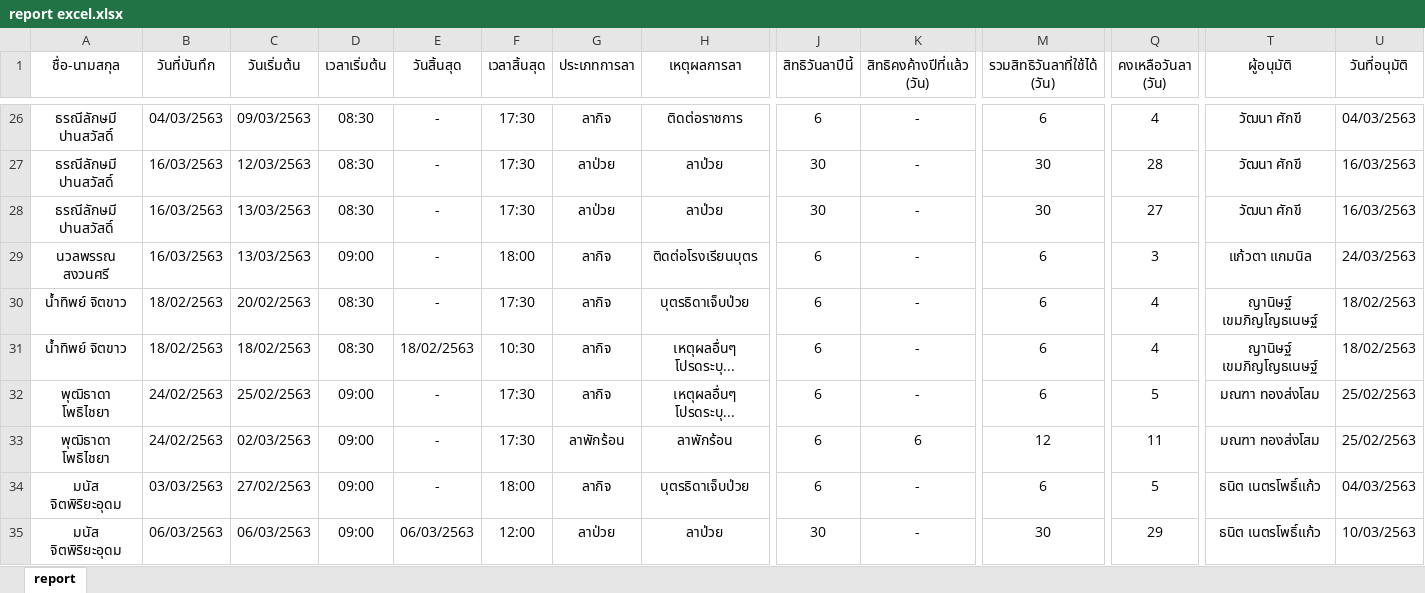
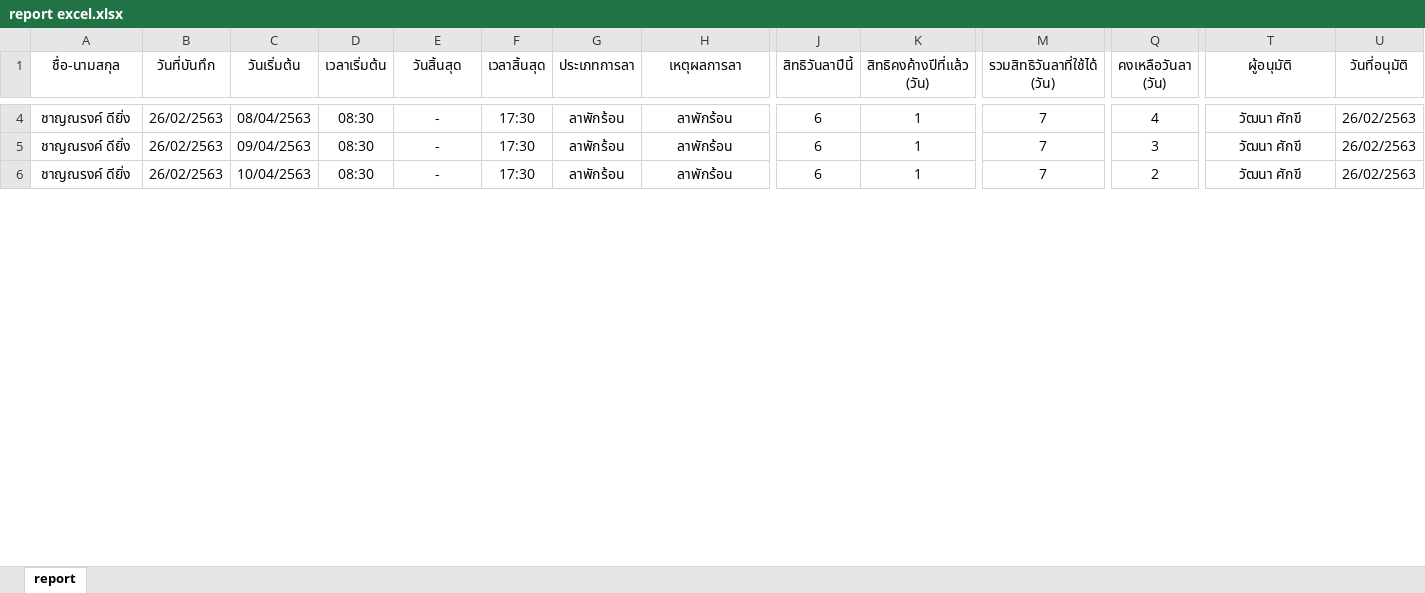
Before and after one commit to irisgroup2017/Calendar, an Excel workbook: report excel.xlsx, sheet report, drawn as a sheet; only a part is shown, gaps mark what is left out; values as stored, in another font and other column widths than the file's, no borders; removed rows and columns are numbered as before the commit, all else as after; rows hold the shown columns only; the diff covers the shown part only; the diff names each change by its address in the sheet, - before the commit and + after, or states it on an @@ line.

Commit message:
update
+easypass update link
*view leave report specify user

```diff
--- a/report excel.xlsx (sheet report)
+++ b/report excel.xlsx (sheet report)
-A4:A5 (ชื่อ-นามสกุล): ธรณีลักษมี ปานสวัสดิ์
+A4:A5 (ชื่อ-นามสกุล): ชาญณรงค์ ดียิ่ง
-B4 (วันที่บันทึก): 04/03/2563
+B4 (วันที่บันทึก): 26/02/2563
-C4 (วันเริ่มต้น): 09/03/2563
+C4 (วันเริ่มต้น): 08/04/2563
-G4 (ประเภทการลา): ลากิจ
+G4 (ประเภทการลา): ลาพักร้อน
-H4 (เหตุผลการลา): ติดต่อราชการ
+H4 (เหตุผลการลา): ลาพักร้อน
-K4:K5 (สิทธิคงค้างปีที่แล้ว (วัน)): -
+K4:K5 (สิทธิคงค้างปีที่แล้ว (วัน)): 1
-M4 (รวมสิทธิวันลาที่ใช้ได้ (วัน)): 6
+M4 (รวมสิทธิวันลาที่ใช้ได้ (วัน)): 7
-U4 (วันที่อนุมัติ): 04/03/2563
+U4 (วันที่อนุมัติ): 26/02/2563
-B5 (วันที่บันทึก): 16/03/2563
+B5 (วันที่บันทึก): 26/02/2563
-C5 (วันเริ่มต้น): 12/03/2563
+C5 (วันเริ่มต้น): 09/04/2563
-G5 (ประเภทการลา): ลาป่วย
+G5 (ประเภทการลา): ลาพักร้อน
-H5 (เหตุผลการลา): ลาป่วย
+H5 (เหตุผลการลา): ลาพักร้อน
-J5 (สิทธิวันลาปีนี้): 30
+J5 (สิทธิวันลาปีนี้): 6
-M5 (รวมสิทธิวันลาที่ใช้ได้ (วัน)): 30
+M5 (รวมสิทธิวันลาที่ใช้ได้ (วัน)): 7
-Q5 (คงเหลือวันลา (วัน)): 28
+Q5 (คงเหลือวันลา (วัน)): 3
-U5 (วันที่อนุมัติ): 16/03/2563
+U5 (วันที่อนุมัติ): 26/02/2563
-row 28: ธรณีลักษมี ปานสวัสดิ์ | 16/03/2563 | 13/03/2563 | 08:30 | - | 17:30 | ลาป่วย | ลาป่วย | 30 | - | 30 | 27 | วัฒนา ศักขี | 16/03/2563
-row 29: นวลพรรณ สงวนศรี | 16/03/2563 | 13/03/2563 | 09:00 | - | 18:00 | ลากิจ | ติดต่อโรงเรียนบุตร | 6 | - | 6 | 3 | แก้วตา แกมนิล | 24/03/2563
-row 30: น้ำทิพย์ จิตขาว | 18/02/2563 | 20/02/2563 | 08:30 | - | 17:30 | ลากิจ | บุตรธิดาเจ็บป่วย | 6 | - | 6 | 4 | ญานิษฐ์ เขมภิญโญธเนษฐ์ | 18/02/2563
-row 31: น้ำทิพย์ จิตขาว | 18/02/2563 | 18/02/2563 | 08:30 | 18/02/2563 | 10:30 | ลากิจ | เหตุผลอื่นๆ โปรดระบุ... | 6 | - | 6 | 4 | ญานิษฐ์ เขมภิญโญธเนษฐ์ | 18/02/2563
-row 32: พุฒิธาดา โพธิไชยา | 24/02/2563 | 25/02/2563 | 09:00 | - | 17:30 | ลากิจ | เหตุผลอื่นๆ โปรดระบุ... | 6 | - | 6 | 5 | มณฑา ทองส่งโสม | 25/02/2563
-A6 (ชื่อ-นามสกุล): พุฒิธาดา โพธิไชยา
+A6 (ชื่อ-นามสกุล): ชาญณรงค์ ดียิ่ง
-B6 (วันที่บันทึก): 24/02/2563
+B6 (วันที่บันทึก): 26/02/2563
-C6 (วันเริ่มต้น): 02/03/2563
+C6 (วันเริ่มต้น): 10/04/2563
-D6 (เวลาเริ่มต้น): 09:00
+D6 (เวลาเริ่มต้น): 08:30
-K6 (สิทธิคงค้างปีที่แล้ว (วัน)): 6
+K6 (สิทธิคงค้างปีที่แล้ว (วัน)): 1
-M6 (รวมสิทธิวันลาที่ใช้ได้ (วัน)): 12
+M6 (รวมสิทธิวันลาที่ใช้ได้ (วัน)): 7
-Q6 (คงเหลือวันลา (วัน)): 11
+Q6 (คงเหลือวันลา (วัน)): 2
-T6 (ผู้อนุมัติ): มณฑา ทองส่งโสม
+T6 (ผู้อนุมัติ): วัฒนา ศักขี
-U6 (วันที่อนุมัติ): 25/02/2563
+U6 (วันที่อนุมัติ): 26/02/2563
-row 34: มนัส จิตพิริยะอุดม | 03/03/2563 | 27/02/2563 | 09:00 | - | 18:00 | ลากิจ | บุตรธิดาเจ็บป่วย | 6 | - | 6 | 5 | ธนิต เนตรโพธิ์แก้ว | 04/03/2563
-row 35: มนัส จิตพิริยะอุดม | 06/03/2563 | 06/03/2563 | 09:00 | 06/03/2563 | 12:00 | ลาป่วย | ลาป่วย | 30 | - | 30 | 29 | ธนิต เนตรโพธิ์แก้ว | 10/03/2563
```
Also changed, not shown: 50 removed rows and 55 edited cells elsewhere in this sheet, 7 other files.
